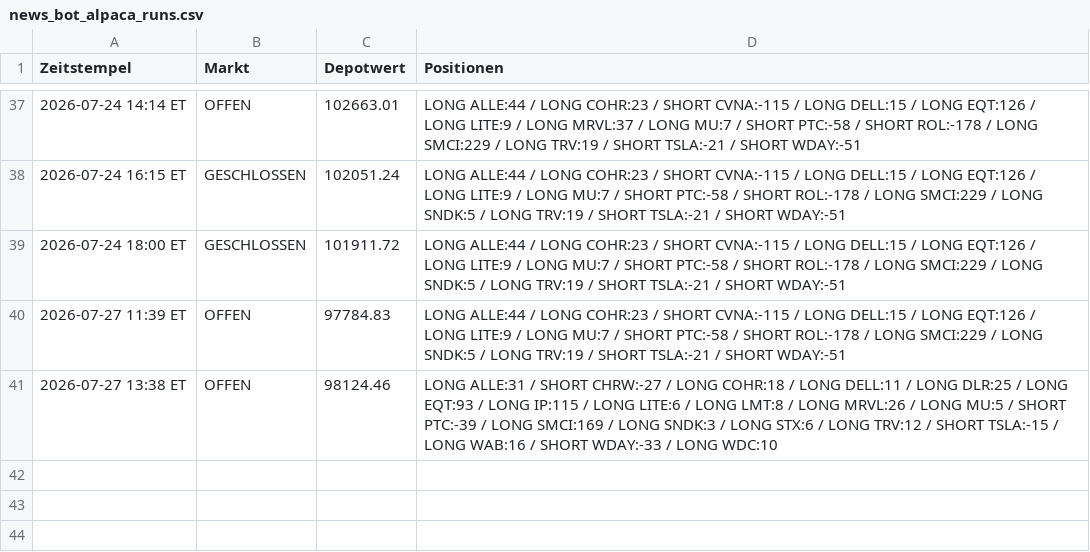
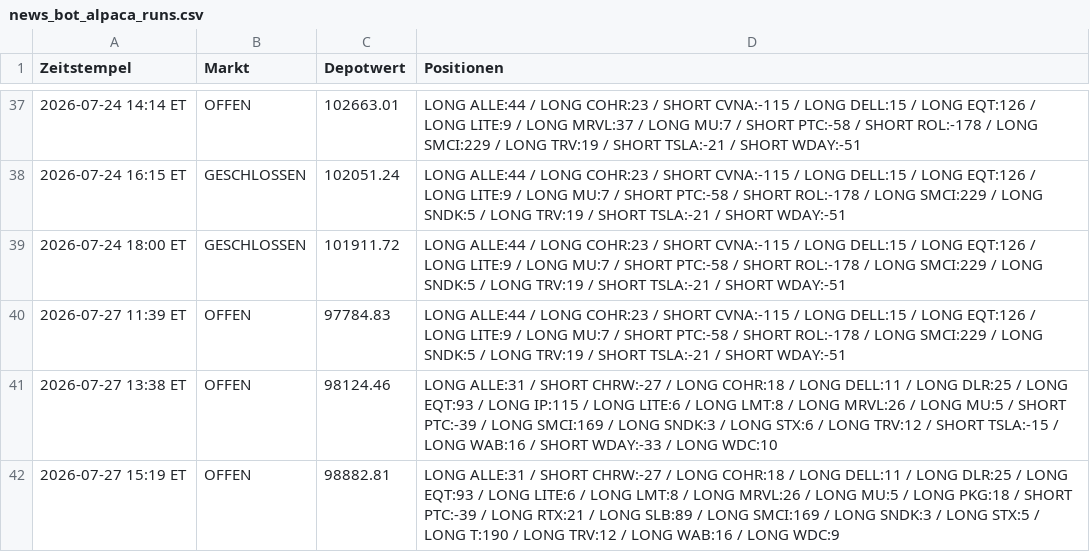
Before and after one commit to PatrickGerisch/NewsBot, a CSV file: news_bot_alpaca_runs.csv, drawn as a sheet; only a part is shown, gaps mark what is left out.

```diff
--- a/news_bot_alpaca_runs.csv
+++ b/news_bot_alpaca_runs.csv
@@ -41 +41,2 @@ Zeitstempel,Markt,Depotwert,Positionen
 2026-07-27 13:38 ET,OFFEN,98124.46,LONG ALLE:31 / SHORT CHRW:-27 / LONG COHR:18 / LONG DELL:11 / LONG DLR:25 / LONG EQT:93 / LONG IP:115 / LONG LITE:6 / LONG LMT:8 / LONG MRVL:26 / LONG MU:5 / SHORT PTC:-39 / LONG SMCI:169 / LONG SNDK:3 / LONG STX:6 / LONG TRV:12 / SHORT TSLA:-15 / LONG WAB:16 / SHORT WDAY:-33 / LONG WDC:10
+2026-07-27 15:19 ET,OFFEN,98882.81,LONG ALLE:31 / SHORT CHRW:-27 / LONG COHR:18 / LONG DELL:11 / LONG DLR:25 / LONG EQT:93 / LONG LITE:6 / LONG LMT:8 / LONG MRVL:26 / LONG MU:5 / LONG PKG:18 / SHORT PTC:-39 / LONG RTX:21 / LONG SLB:89 / LONG SMCI:169 / LONG SNDK:3 / LONG STX:5 / LONG T:190 / LONG TRV:12 / LONG WAB:16 / LONG WDC:9
```
Also changed, not shown: arena_history.csv, news_bot_features.csv, 14 other files.
